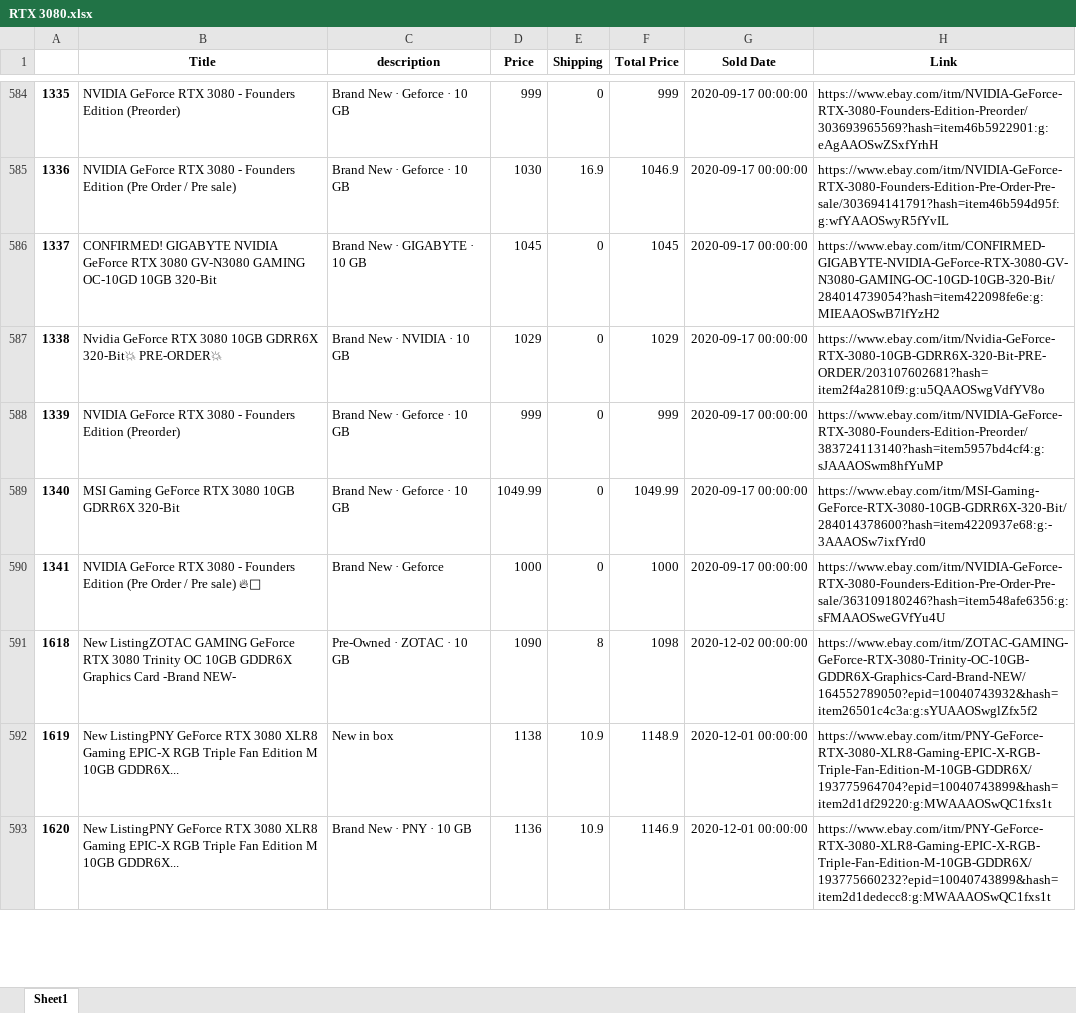
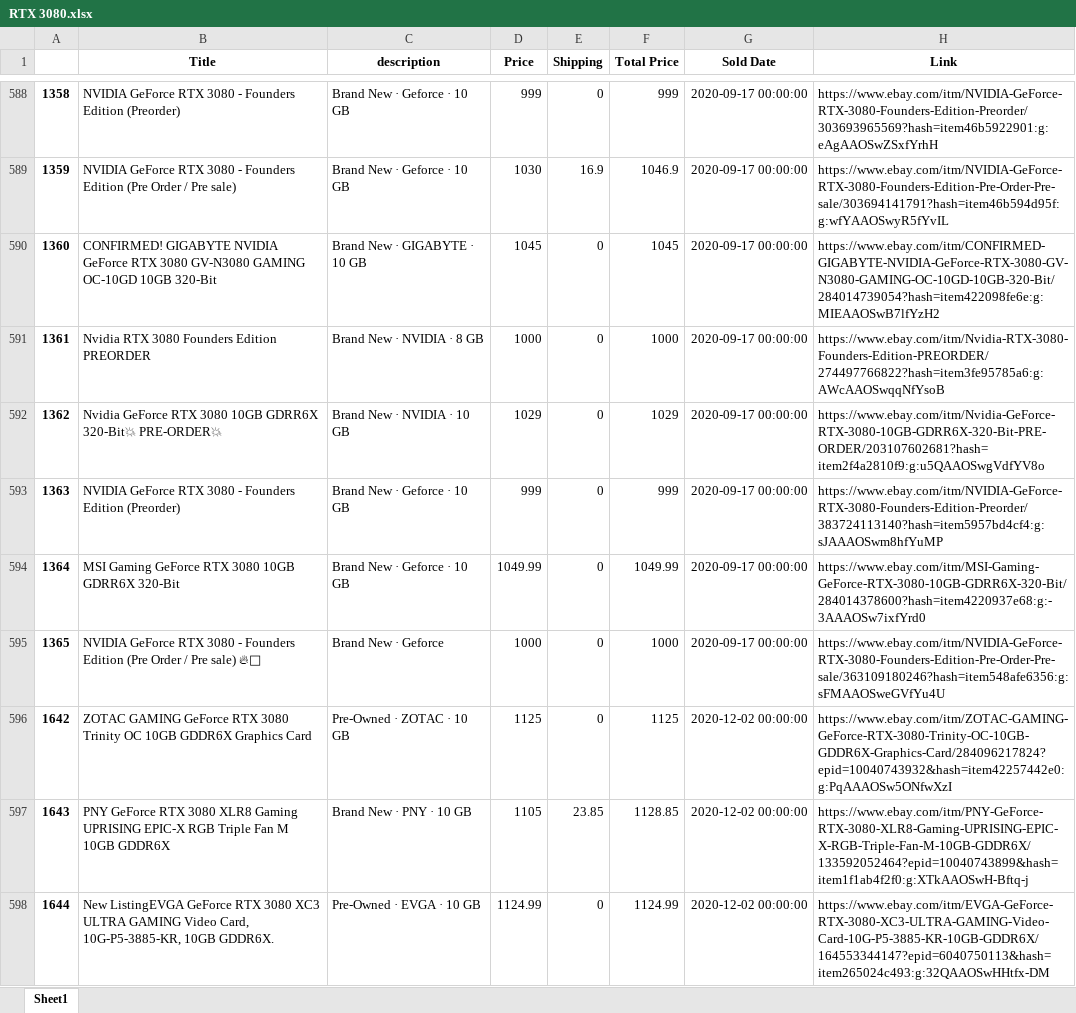
Before and after one commit to driscoll42/ebayMarketAnalyzer, an Excel workbook: Spreadsheets/RTX 3080.xlsx, sheet Sheet1, drawn as a sheet; only a part is shown, gaps mark what is left out; the shorter side is filled out with more unchanged rows; values as stored, in another font and other column widths than the file's, no borders; the diff covers the shown part only; the diff names each change by its address in the sheet, - before the commit and + after, or states it on an @@ line.

```diff
--- a/Spreadsheets/RTX 3080.xlsx (sheet Sheet1)
+++ b/Spreadsheets/RTX 3080.xlsx (sheet Sheet1)
@@ column A renumbered from row 4 down @@
+row 591: 1361 | Nvidia RTX 3080 Founders Edition PREORDER | Brand New · NVIDIA · 8 GB | 1000 | 0 | 1000 | 2020-09-17 00:00:00 | https://www.ebay.com/itm/Nvidia-RTX-3080-Founders-Edition-PREORDER/274497766822?hash=item3fe95785a6:g:AWcAAOSwqqNfYsoB
+row 596: 1642 | ZOTAC GAMING GeForce RTX 3080 Trinity OC 10GB GDDR6X Graphics Card | Pre-Owned · ZOTAC · 10 GB | 1125 | 0 | 1125 | 2020-12-02 00:00:00 | https://www.ebay.com/itm/ZOTAC-GAMING-GeForce-RTX-3080-Trinity-OC-10GB-GDDR6X-Graphics-Card/284096217824?epid=10040743932&hash=item42257442e0:g:PqAAAOSw5ONfwXzI
+row 597: 1643 | PNY GeForce RTX 3080 XLR8 Gaming UPRISING EPIC-X RGB Triple Fan M 10GB GDDR6X | Brand New · PNY · 10 GB | 1105 | 23.85 | 1128.85 | 2020-12-02 00:00:00 | https://www.ebay.com/itm/PNY-GeForce-RTX-3080-XLR8-Gaming-UPRISING-EPIC-X-RGB-Triple-Fan-M-10GB-GDDR6X/133592052464?epid=10040743899&hash=item1f1ab4f2f0:g:XTkAAOSwH-Bftq-j
+row 598: 1644 | New ListingEVGA GeForce RTX 3080 XC3 ULTRA GAMING Video Card, 10G-P5-3885-KR, 10GB GDDR6X. | Pre-Owned · EVGA · 10 GB | 1124.99 | 0 | 1124.99 | 2020-12-02 00:00:00 | https://www.ebay.com/itm/EVGA-GeForce-RTX-3080-XC3-ULTRA-GAMING-Video-Card-10G-P5-3885-KR-10GB-GDDR6X/164553344147?epid=6040750113&hash=item265024c493:g:32QAAOSwHHtfx-DM
```
Also changed, not shown: 48 added rows, 26 removed rows, 45 moved rows and 11 edited cells elsewhere in this sheet, Spreadsheets/5800X.xlsx, Spreadsheets/5900X.xlsx, 11 other files.
